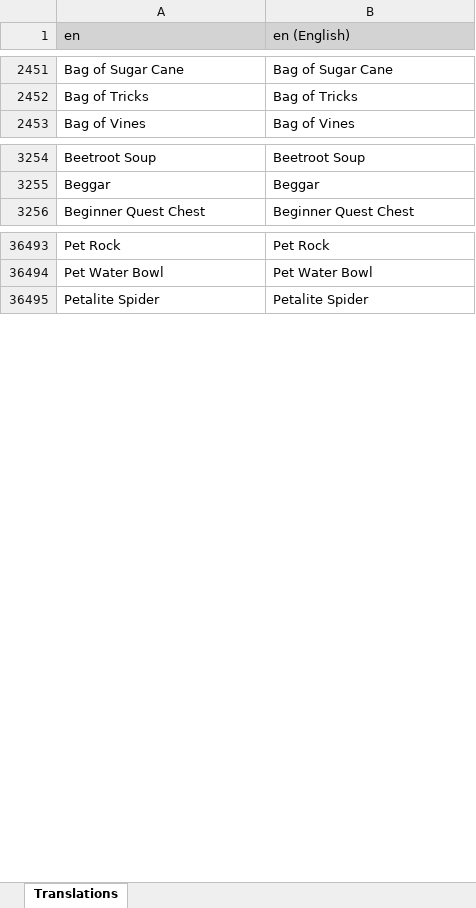
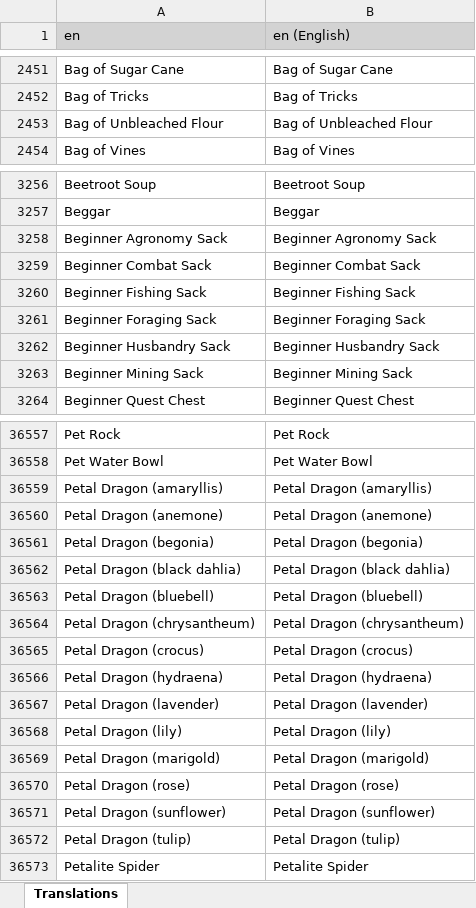
Before and after one commit to LordRazen/mchv2-translations-plugin, an Excel workbook: lang/en/headTitles.xlsx, sheet Translations, drawn as a sheet; only a part is shown, gaps mark what is left out; values as stored, in another font and other column widths than the file's, no borders; the diff covers the shown part only; the diff names each change by its address in the sheet, - before the commit and + after, or states it on an @@ line.

Commit message:
Update Translations: 2026-09-17

```diff
--- a/lang/en/headTitles.xlsx (sheet Translations)
+++ b/lang/en/headTitles.xlsx (sheet Translations)
+row 2453: Bag of Unbleached Flour | Bag of Unbleached Flour
+row 3258: Beginner Agronomy Sack | Beginner Agronomy Sack
+row 3259: Beginner Combat Sack | Beginner Combat Sack
+row 3260: Beginner Fishing Sack | Beginner Fishing Sack
+row 3261: Beginner Foraging Sack | Beginner Foraging Sack
+row 3262: Beginner Husbandry Sack | Beginner Husbandry Sack
+row 3263: Beginner Mining Sack | Beginner Mining Sack
+row 36559: Petal Dragon (amaryllis) | Petal Dragon (amaryllis)
+row 36560: Petal Dragon (anemone) | Petal Dragon (anemone)
+row 36561: Petal Dragon (begonia) | Petal Dragon (begonia)
+row 36562: Petal Dragon (black dahlia) | Petal Dragon (black dahlia)
+row 36563: Petal Dragon (bluebell) | Petal Dragon (bluebell)
+row 36564: Petal Dragon (chrysantheum) | Petal Dragon (chrysantheum)
+row 36565: Petal Dragon (crocus) | Petal Dragon (crocus)
+row 36566: Petal Dragon (hydraena) | Petal Dragon (hydraena)
+row 36567: Petal Dragon (lavender) | Petal Dragon (lavender)
+row 36568: Petal Dragon (lily) | Petal Dragon (lily)
+row 36569: Petal Dragon (marigold) | Petal Dragon (marigold)
+row 36570: Petal Dragon (rose) | Petal Dragon (rose)
+row 36571: Petal Dragon (sunflower) | Petal Dragon (sunflower)
+row 36572: Petal Dragon (tulip) | Petal Dragon (tulip)
```
Also changed, not shown: 84 added rows elsewhere in this sheet, 57 other files.
